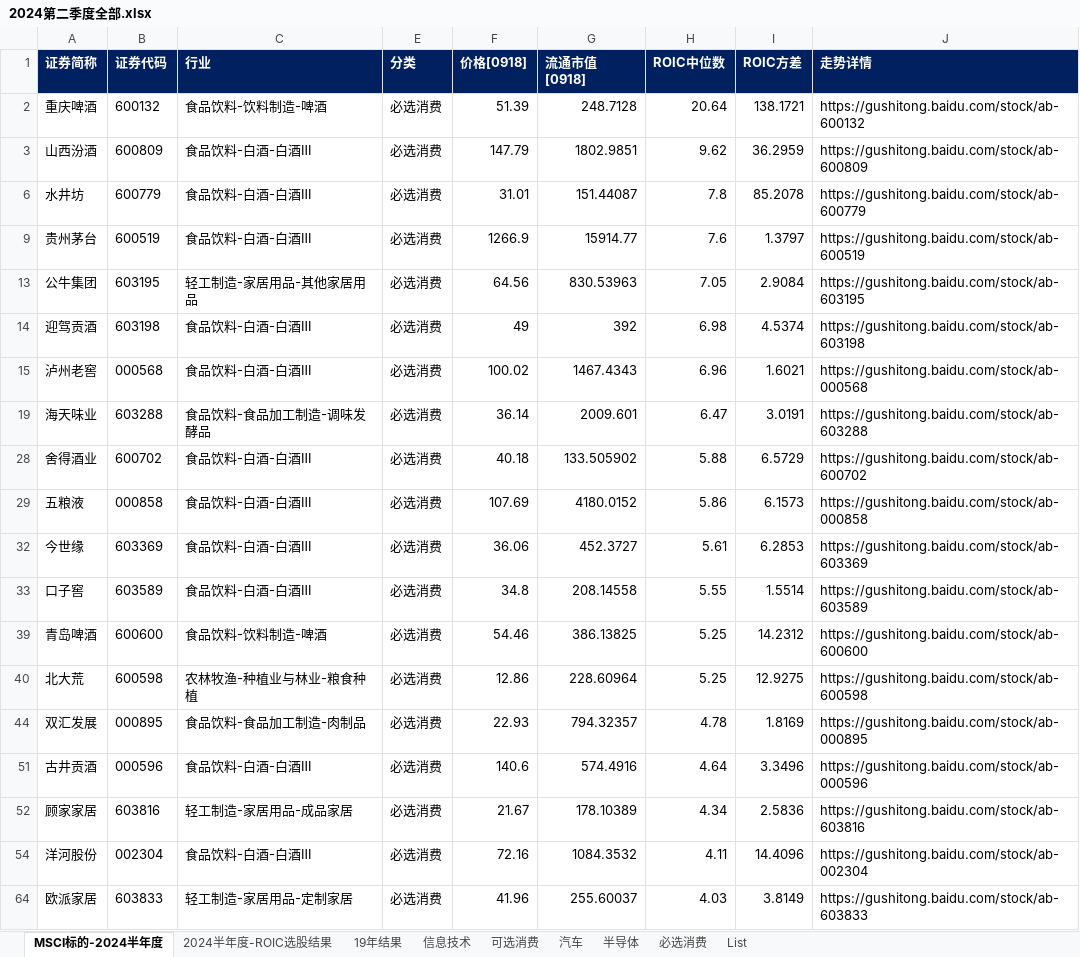
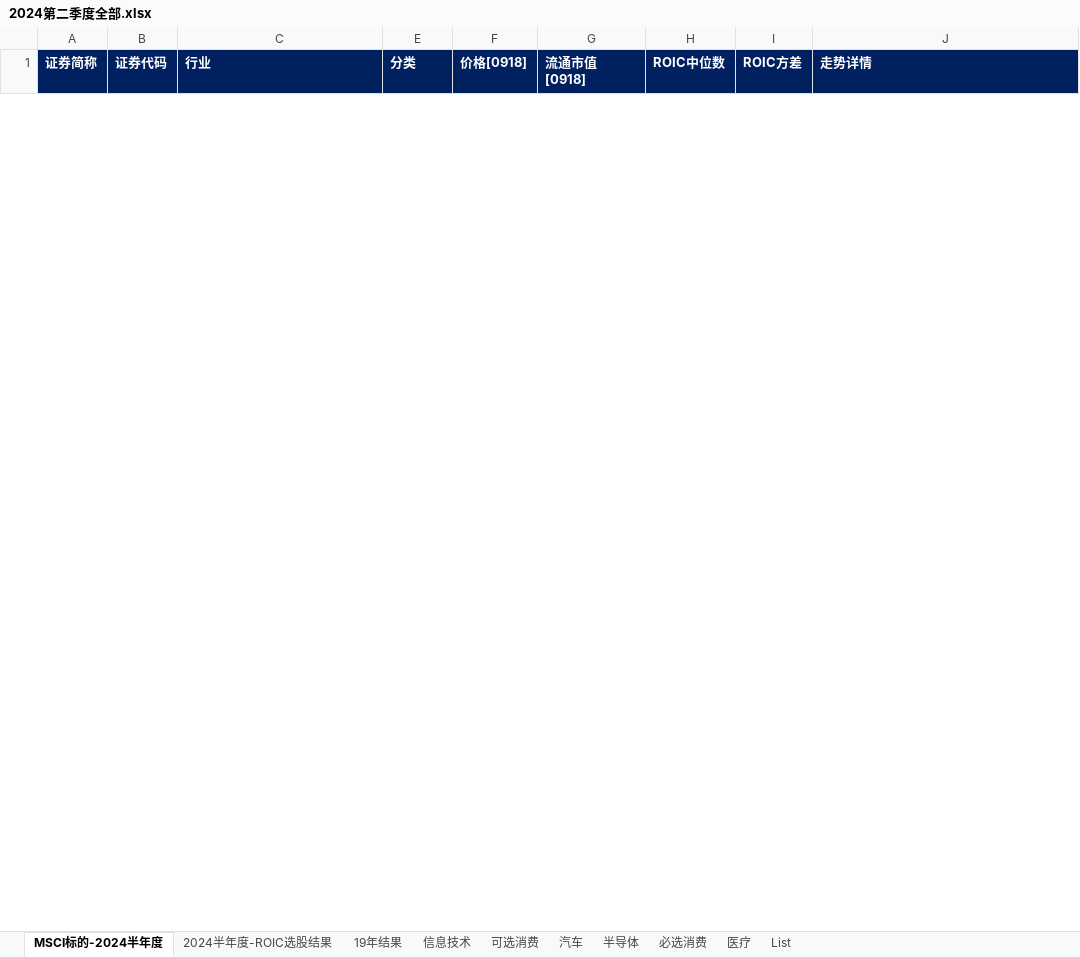
Before and after one commit to FindSunny/stock_msci_roic, an Excel workbook: msci_docs/2024第二季度全部.xlsx, sheet MSCI标的-2024半年度, drawn as a sheet; only a part is shown; values as stored, in another font and other column widths than the file's, no borders; removed rows and columns are numbered as before the commit, all else as after; the diff covers the shown part only; the diff names each change by its address in the sheet, - before the commit and + after, or states it on an @@ line.

Commit message:
更新数据

```diff
--- a/msci_docs/2024第二季度全部.xlsx (sheet MSCI标的-2024半年度)
+++ b/msci_docs/2024第二季度全部.xlsx (sheet MSCI标的-2024半年度)
+sheet tab: 医疗
@@ row 2 hidden: 重庆啤酒 | 600132 | 食品饮料-饮料制造-啤酒 | 必选消费 | 51.39 | 248.7128 | 20.64 | 138.1721 | https://gushitong.baidu.com/stock/ab-600132 @@
@@ row 3 hidden: 山西汾酒 | 600809 | 食品饮料-白酒-白酒Ⅲ | 必选消费 | 147.79 | 1802.9851 | 9.62 | 36.2959 | https://gushitong.baidu.com/stock/ab-600809 @@
@@ row 6 hidden: 水井坊 | 600779 | 食品饮料-白酒-白酒Ⅲ | 必选消费 | 31.01 | 151.44087 | 7.8 | 85.2078 | https://gushitong.baidu.com/stock/ab-600779 @@
@@ row 9 hidden: 贵州茅台 | 600519 | 食品饮料-白酒-白酒Ⅲ | 必选消费 | 1266.9 | 15914.77 | 7.6 | 1.3797 | https://gushitong.baidu.com/stock/ab-600519 @@
@@ row 13 hidden: 公牛集团 | 603195 | 轻工制造-家居用品-其他家居用品 | 必选消费 | 64.56 | 830.53963 | 7.05 | 2.9084 | https://gushitong.baidu.com/stock/ab-603195 @@
@@ row 14 hidden: 迎驾贡酒 | 603198 | 食品饮料-白酒-白酒Ⅲ | 必选消费 | 49 | 392 | 6.98 | 4.5374 | https://gushitong.baidu.com/stock/ab-603198 @@
@@ row 15 hidden: 泸州老窖 | 000568 | 食品饮料-白酒-白酒Ⅲ | 必选消费 | 100.02 | 1467.4343 | 6.96 | 1.6021 | https://gushitong.baidu.com/stock/ab-000568 @@
@@ row 19 hidden: 海天味业 | 603288 | 食品饮料-食品加工制造-调味发酵品 | 必选消费 | 36.14 | 2009.601 | 6.47 | 3.0191 | https://gushitong.baidu.com/stock/ab-603288 @@
@@ row 28 hidden: 舍得酒业 | 600702 | 食品饮料-白酒-白酒Ⅲ | 必选消费 | 40.18 | 133.505902 | 5.88 | 6.5729 | https://gushitong.baidu.com/stock/ab-600702 @@
@@ row 29 hidden: 五粮液 | 000858 | 食品饮料-白酒-白酒Ⅲ | 必选消费 | 107.69 | 4180.0152 | 5.86 | 6.1573 | https://gushitong.baidu.com/stock/ab-000858 @@
@@ row 32 hidden: 今世缘 | 603369 | 食品饮料-白酒-白酒Ⅲ | 必选消费 | 36.06 | 452.3727 | 5.61 | 6.2853 | https://gushitong.baidu.com/stock/ab-603369 @@
@@ row 33 hidden: 口子窖 | 603589 | 食品饮料-白酒-白酒Ⅲ | 必选消费 | 34.8 | 208.14558 | 5.55 | 1.5514 | https://gushitong.baidu.com/stock/ab-603589 @@
@@ row 39 hidden: 青岛啤酒 | 600600 | 食品饮料-饮料制造-啤酒 | 必选消费 | 54.46 | 386.13825 | 5.25 | 14.2312 | https://gushitong.baidu.com/stock/ab-600600 @@
@@ row 40 hidden: 北大荒 | 600598 | 农林牧渔-种植业与林业-粮食种植 | 必选消费 | 12.86 | 228.60964 | 5.25 | 12.9275 | https://gushitong.baidu.com/stock/ab-600598 @@
@@ row 44 hidden: 双汇发展 | 000895 | 食品饮料-食品加工制造-肉制品 | 必选消费 | 22.93 | 794.32357 | 4.78 | 1.8169 | https://gushitong.baidu.com/stock/ab-000895 @@
@@ row 51 hidden: 古井贡酒 | 000596 | 食品饮料-白酒-白酒Ⅲ | 必选消费 | 140.6 | 574.4916 | 4.64 | 3.3496 | https://gushitong.baidu.com/stock/ab-000596 @@
@@ row 52 hidden: 顾家家居 | 603816 | 轻工制造-家居用品-成品家居 | 必选消费 | 21.67 | 178.10389 | 4.34 | 2.5836 | https://gushitong.baidu.com/stock/ab-603816 @@
@@ row 54 hidden: 洋河股份 | 002304 | 食品饮料-白酒-白酒Ⅲ | 必选消费 | 72.16 | 1084.3532 | 4.11 | 14.4096 | https://gushitong.baidu.com/stock/ab-002304 @@
@@ row 64 hidden: 欧派家居 | 603833 | 轻工制造-家居用品-定制家居 | 必选消费 | 41.96 | 255.60037 | 4.03 | 3.8149 | https://gushitong.baidu.com/stock/ab-603833 @@
```
Also changed, not shown: 65 hidden or unhidden rows elsewhere in this sheet, sheet 半导体, sheet 信息技术.
